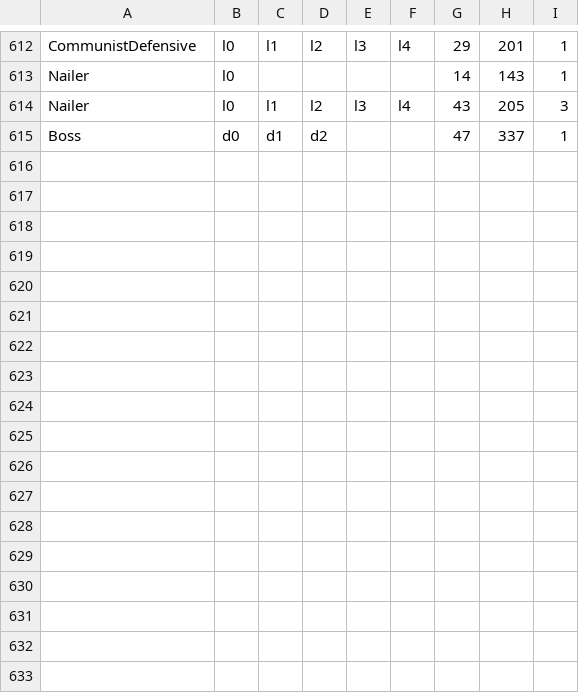
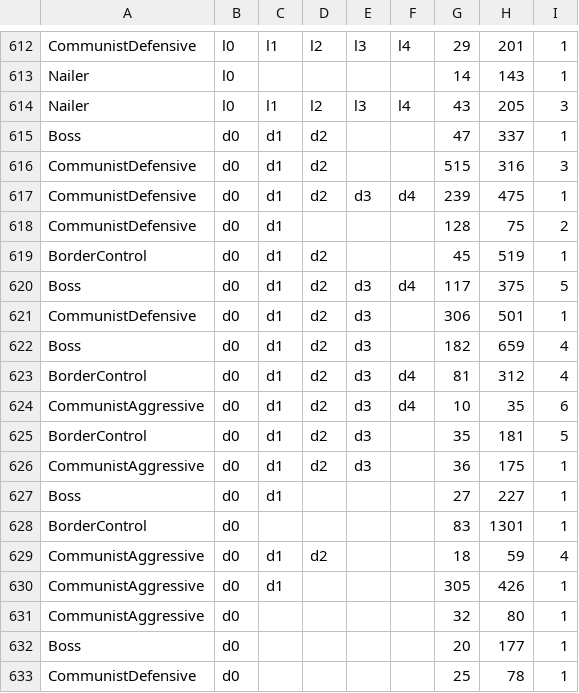
Before and after one commit to billytrend/risk-backend, a CSV file: Statistics.csv, drawn as a sheet; only a part is shown, gaps mark what is left out; the diff names each change by its address in the sheet, - before the commit and + after, or states it on an @@ line.

```diff
--- a/Statistics.csv
+++ b/Statistics.csv
+row 616: CommunistDefensive | d0 | d1 | d2 |  |  | 515 | 316 | 3
+row 617: CommunistDefensive | d0 | d1 | d2 | d3 | d4 | 239 | 475 | 1
+row 618: CommunistDefensive | d0 | d1 |  |  |  | 128 | 75 | 2
+row 619: BorderControl | d0 | d1 | d2 |  |  | 45 | 519 | 1
+row 620: Boss | d0 | d1 | d2 | d3 | d4 | 117 | 375 | 5
+row 621: CommunistDefensive | d0 | d1 | d2 | d3 |  | 306 | 501 | 1
+row 622: Boss | d0 | d1 | d2 | d3 |  | 182 | 659 | 4
+row 623: BorderControl | d0 | d1 | d2 | d3 | d4 | 81 | 312 | 4
+row 624: CommunistAggressive | d0 | d1 | d2 | d3 | d4 | 10 | 35 | 6
+row 625: BorderControl | d0 | d1 | d2 | d3 |  | 35 | 181 | 5
+row 626: CommunistAggressive | d0 | d1 | d2 | d3 |  | 36 | 175 | 1
+row 627: Boss | d0 | d1 |  |  |  | 27 | 227 | 1
+row 628: BorderControl | d0 |  |  |  |  | 83 | 1301 | 1
+row 629: CommunistAggressive | d0 | d1 | d2 |  |  | 18 | 59 | 4
+row 630: CommunistAggressive | d0 | d1 |  |  |  | 305 | 426 | 1
+row 631: CommunistAggressive | d0 |  |  |  |  | 32 | 80 | 1
+row 632: Boss | d0 |  |  |  |  | 20 | 177 | 1
+row 633: CommunistDefensive | d0 |  |  |  |  | 25 | 78 | 1
```
Also changed, not shown: 2 other files.
